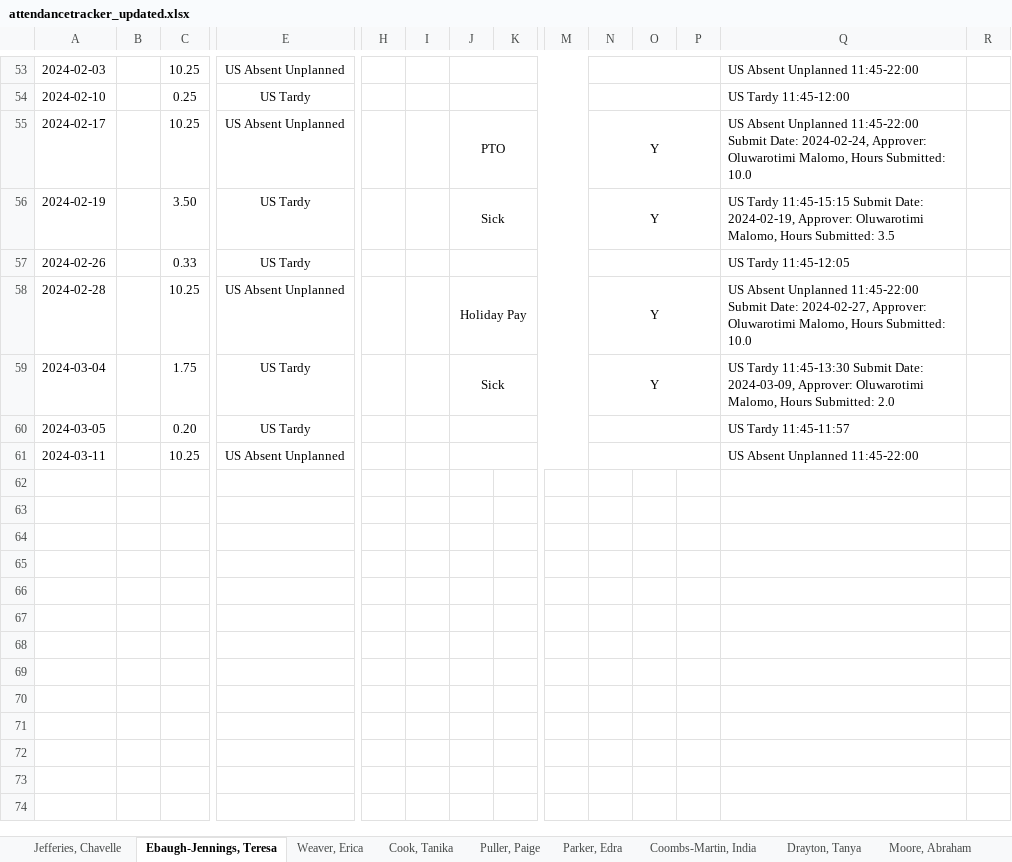
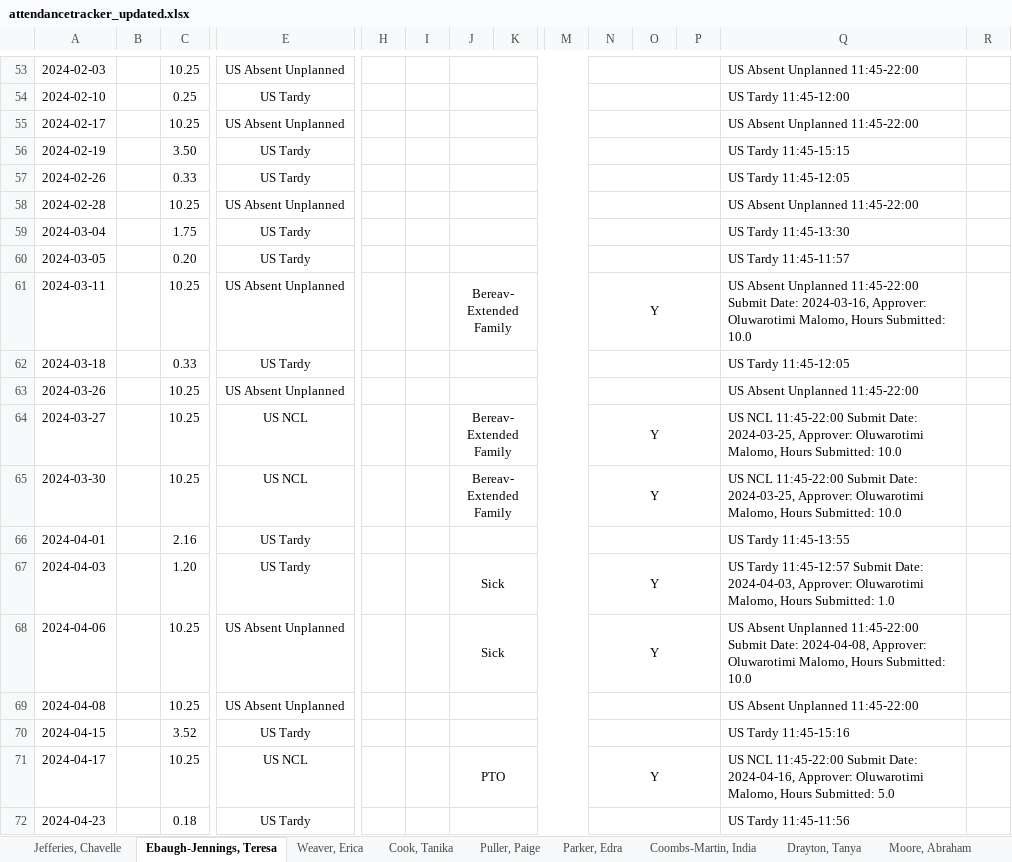
Before and after one commit to TimiMalomo/AttendanceTracker, an Excel workbook: attendancetracker_updated.xlsx, sheet Ebaugh-Jennings, Teresa, drawn as a sheet; only a part is shown, gaps mark what is left out; values as stored, in another font and other column widths than the file's, no borders; conditional formats not drawn; addresses are those after the commit; rows hold the shown columns only; the diff names each change by its address in the sheet, - before the commit and + after, or states it on an @@ line.

```diff
--- a/attendancetracker_updated.xlsx (sheet Ebaugh-Jennings, Teresa)
+++ b/attendancetracker_updated.xlsx (sheet Ebaugh-Jennings, Teresa)
-J55: PTO
+J55: (empty)
-N55:N56: Y
+N55:N56: (empty)
-Q55: …Unplanned 11:45-22:00 Submit Date: 2024-02-24, Approver: Oluwarotimi Malomo, Hours Submitted: 10.0
+Q55: …Unplanned 11:45-22:00
-J56: Sick
+J56: (empty)
-Q56: …Tardy 11:45-15:15 Submit Date: 2024-02-19, Approver: Oluwarotimi Malomo, Hours Submitted: 3.5
+Q56: …Tardy 11:45-15:15
-J58: Holiday Pay
+J58: (empty)
-N58:N59: Y
+N58:N59: (empty)
-Q58: …Unplanned 11:45-22:00 Submit Date: 2024-02-27, Approver: Oluwarotimi Malomo, Hours Submitted: 10.0
+Q58: …Unplanned 11:45-22:00
-J59: Sick
+J59: (empty)
-Q59: …Tardy 11:45-13:30 Submit Date: 2024-03-09, Approver: Oluwarotimi Malomo, Hours Submitted: 2.0
+Q59: …Tardy 11:45-13:30
+row 61: 2024-03-11 |  | 10.25 | US Absent Unplanned |  |  | Bereav-Extended Family |  |  | Y |  |  | US Absent Unplanned 11:45-22:00 Submit Date: 2024-03-16, Approver: Oluwarotimi Malomo, Hours Submitted: 10.0
+row 62: 2024-03-18 |  | 0.33 | US Tardy |  |  |  |  |  |  |  |  | US Tardy 11:45-12:05
-A63: 2024-03-11
+A63: 2024-03-26
+row 64: 2024-03-27 |  | 10.25 | US NCL |  |  | Bereav-Extended Family |  |  | Y |  |  | US NCL 11:45-22:00 Submit Date: 2024-03-25, Approver: Oluwarotimi Malomo, Hours Submitted: 10.0
+row 65: 2024-03-30 |  | 10.25 | US NCL |  |  | Bereav-Extended Family |  |  | Y |  |  | US NCL 11:45-22:00 Submit Date: 2024-03-25, Approver: Oluwarotimi Malomo, Hours Submitted: 10.0
+row 66: 2024-04-01 |  | 2.16 | US Tardy |  |  |  |  |  |  |  |  | US Tardy 11:45-13:55
+row 67: 2024-04-03 |  | 1.20 | US Tardy |  |  | Sick |  |  | Y |  |  | US Tardy 11:45-12:57 Submit Date: 2024-04-03, Approver: Oluwarotimi Malomo, Hours Submitted: 1.0
+row 68: 2024-04-06 |  | 10.25 | US Absent Unplanned |  |  | Sick |  |  | Y |  |  | US Absent Unplanned 11:45-22:00 Submit Date: 2024-04-08, Approver: Oluwarotimi Malomo, Hours Submitted: 10.0
+row 69: 2024-04-08 |  | 10.25 | US Absent Unplanned |  |  |  |  |  |  |  |  | US Absent Unplanned 11:45-22:00
+row 70: 2024-04-15 |  | 3.52 | US Tardy |  |  |  |  |  |  |  |  | US Tardy 11:45-15:16
+row 71: 2024-04-17 |  | 10.25 | US NCL |  |  | PTO |  |  | Y |  |  | US NCL 11:45-22:00 Submit Date: 2024-04-16, Approver: Oluwarotimi Malomo, Hours Submitted: 5.0
+row 72: 2024-04-23 |  | 0.18 | US Tardy |  |  |  |  |  |  |  |  | US Tardy 11:45-11:56
```
Also changed, not shown: sheet Drayton, Tanya, sheet Puller, Paige, sheet Thompson, Dennis, sheet Jefferies, Chavelle, sheet Parker, Edra, sheet Coombs-Martin, India, 3 more sheets, AttendanceTracker.xlsx, 1 other file.
